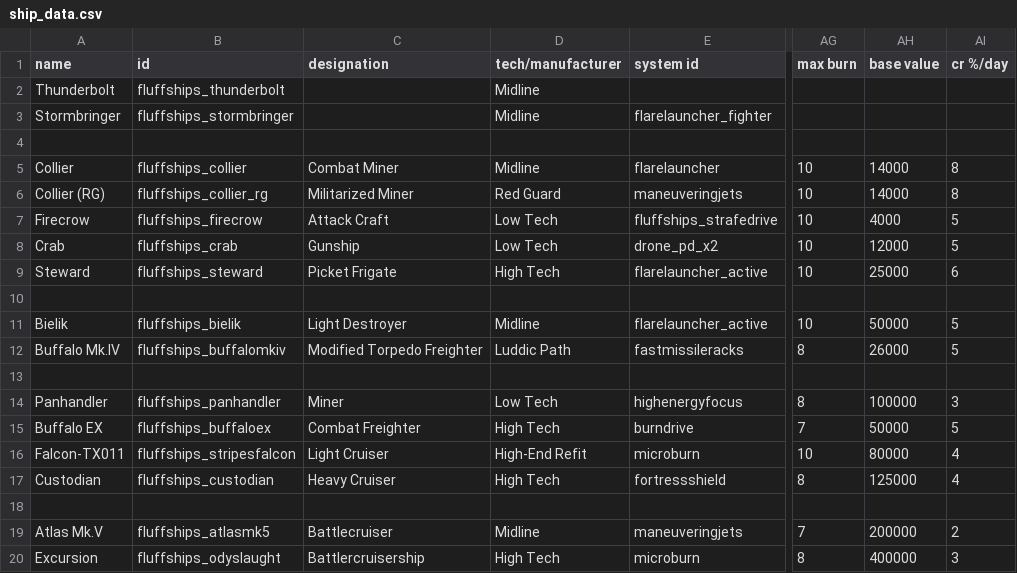
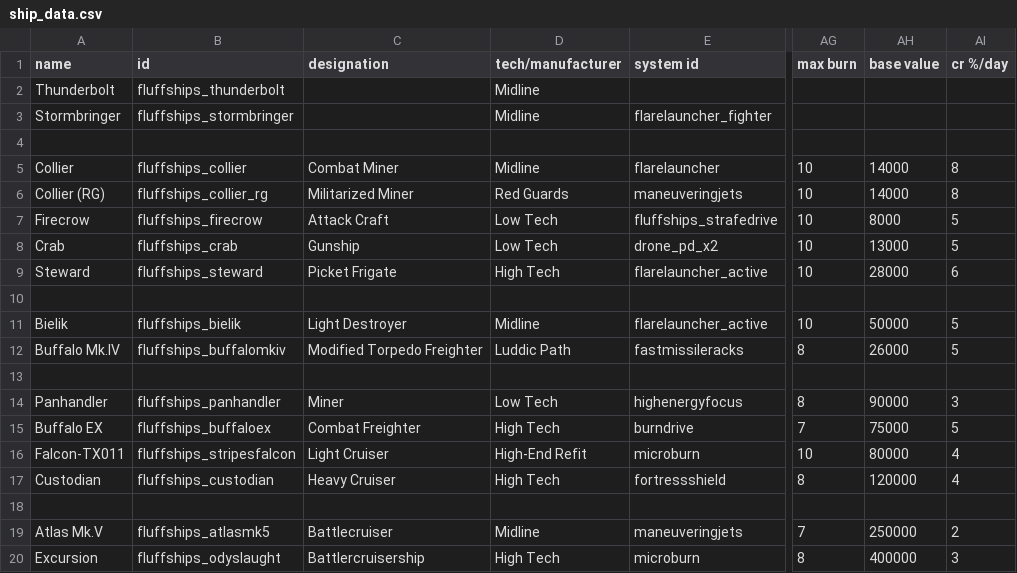
Before and after one commit to MrFluffster/fluffShipPack, a CSV file: data/hulls/ship_data.csv, drawn as a sheet; only a part is shown, gaps mark what is left out; the diff names each change by its address in the sheet, - before the commit and + after, or states it on an @@ line.

```diff
--- a/data/hulls/ship_data.csv
+++ b/data/hulls/ship_data.csv
-D6 (tech/manufacturer): Red Guard
+D6 (tech/manufacturer): Red Guards
-AH7 (base value): 4000
+AH7 (base value): 8000
-AH8 (base value): 12000
+AH8 (base value): 13000
-AH9 (base value): 25000
+AH9 (base value): 28000
-AH14 (base value): 100000
+AH14 (base value): 90000
-AH15 (base value): 50000
+AH15 (base value): 75000
-AH17 (base value): 125000
+AH17 (base value): 120000
-AH19 (base value): 200000
+AH19 (base value): 250000
```
Also changed, not shown: data/strings/descriptions.csv.
